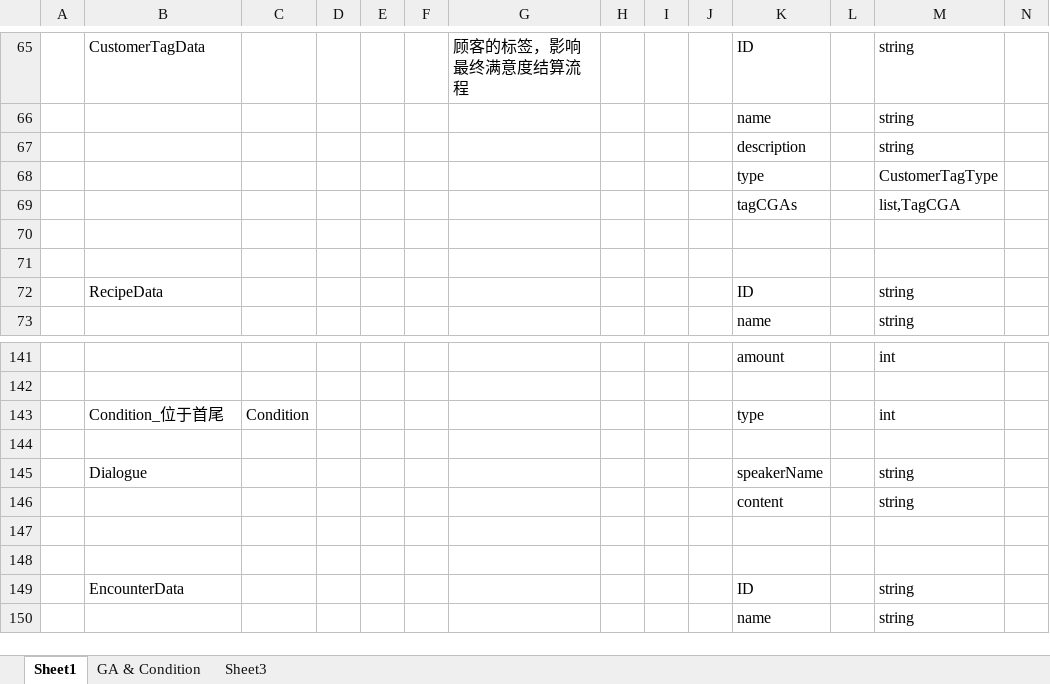
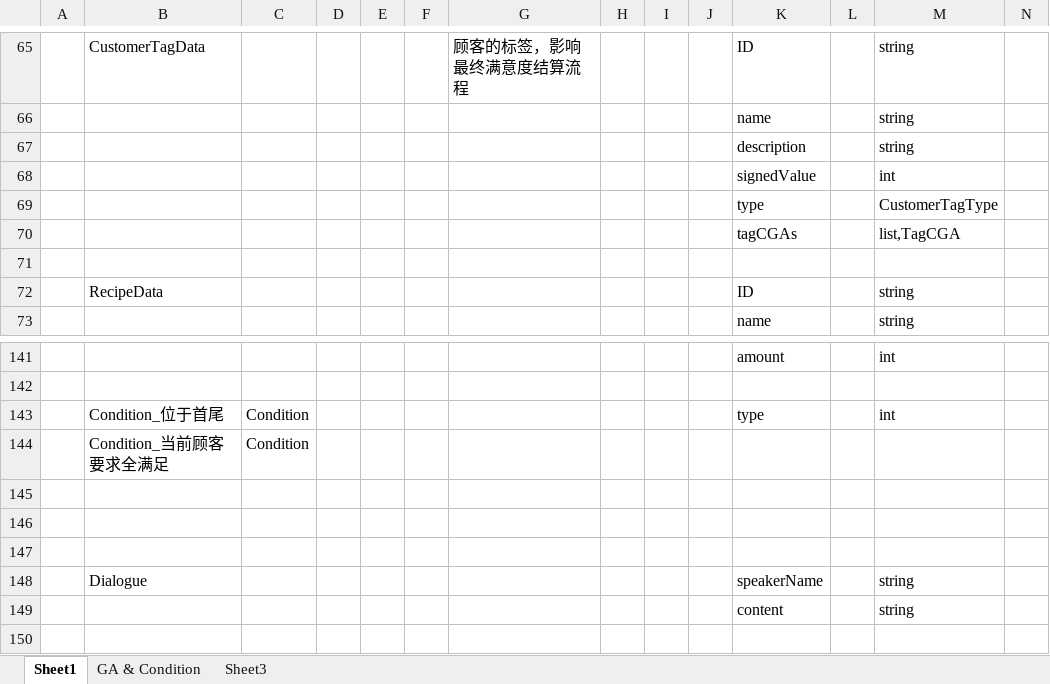
Before and after one commit to Jaeger0624/BBQ-Heaven, an Excel workbook: Config/Datas/__beans__.xlsx, sheet Sheet1, drawn as a sheet; only a part is shown, gaps mark what is left out; the shorter side is filled out with more unchanged rows; values as stored, in another font and other column widths than the file's, no borders; removed rows and columns are numbered as before the commit, all else as after; rows hold the shown columns only; the diff names each change by its address in the sheet, - before the commit and + after, or states it on an @@ line.

```diff
--- a/Config/Datas/__beans__.xlsx (sheet Sheet1)
+++ b/Config/Datas/__beans__.xlsx (sheet Sheet1)
+row 68:  |  |  |  |  |  |  |  |  |  | signedValue |  | int
-row 70: (empty)
+row 144:  | Condition_当前顾客要求全满足 | Condition
+row 145: (empty)
+row 146: (empty)
```
Also changed, not shown: sheet GA & Condition, Config/Datas/CustomerTags/CustomerTag.xlsx, Config/Datas/PCDatas/PCData.xlsx, 46 other files.
